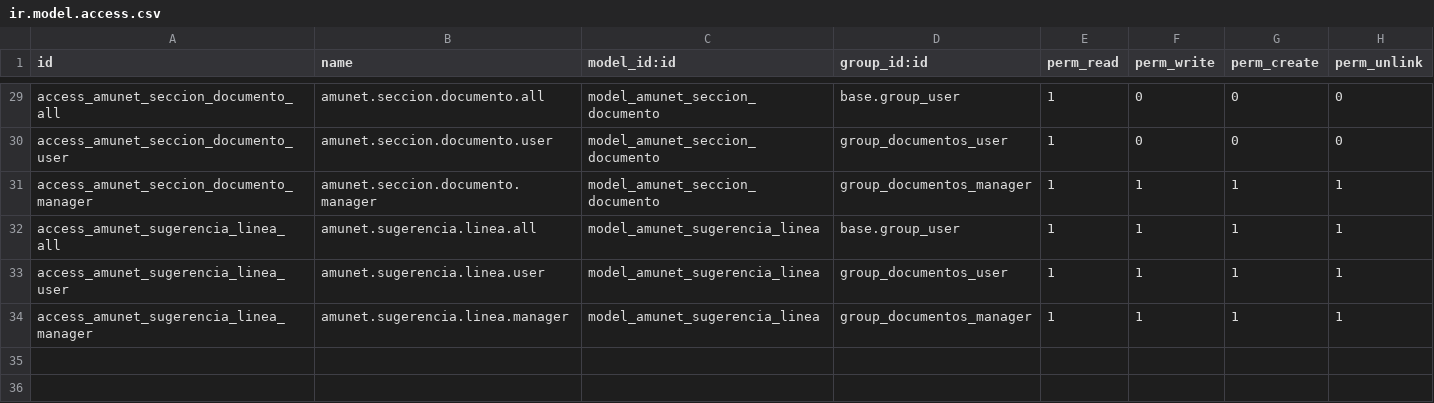
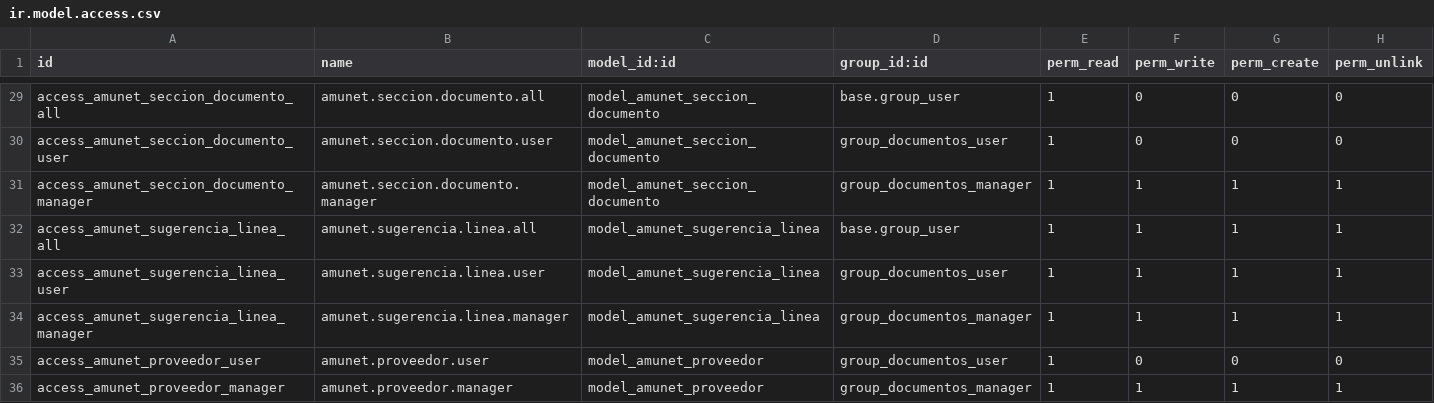
Before and after one commit to feruap/odoo-iso, a CSV file: addons/amunet_documentos/security/ir.model.access.csv, drawn as a sheet; only a part is shown, gaps mark what is left out; the diff names each change by its address in the sheet, - before the commit and + after, or states it on an @@ line.

```diff
--- a/addons/amunet_documentos/security/ir.model.access.csv
+++ b/addons/amunet_documentos/security/ir.model.access.csv
+row 35: access_amunet_proveedor_user | amunet.proveedor.user | model_amunet_proveedor | group_documentos_user | 1 | 0 | 0 | 0
+row 36: access_amunet_proveedor_manager | amunet.proveedor.manager | model_amunet_proveedor | group_documentos_manager | 1 | 1 | 1 | 1
```
Also changed, not shown: 13 other files.
